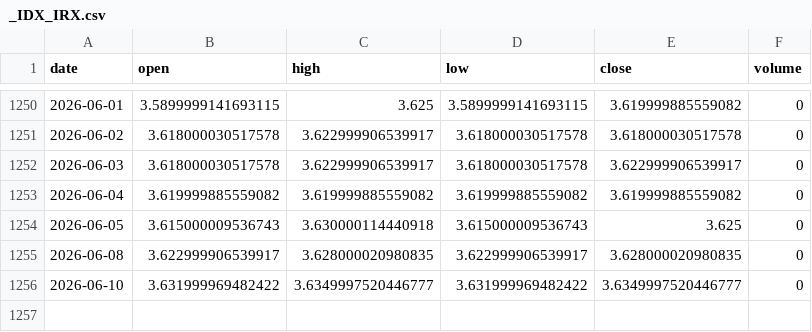
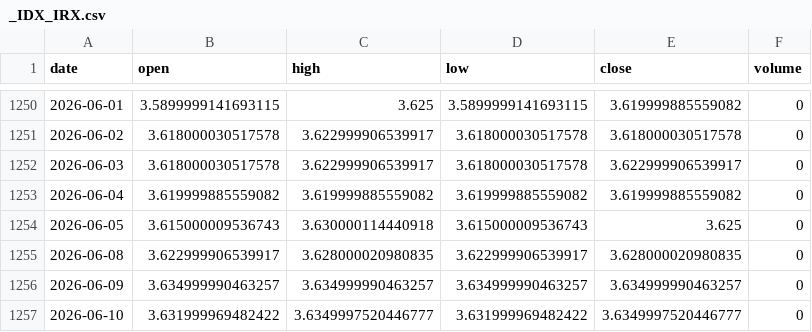
Before and after one commit to steven-ml-ds/mlops-stock-platform, a CSV file: data/cache/_IDX_IRX.csv, drawn as a sheet; only a part is shown, gaps mark what is left out.

```diff
--- a/data/cache/_IDX_IRX.csv
+++ b/data/cache/_IDX_IRX.csv
@@ -1255,2 +1255,3 @@ date,open,high,low,close,volume
 2026-06-08,3.622999906539917,3.628000020980835,3.622999906539917,3.628000020980835,0
+2026-06-09,3.634999990463257,3.634999990463257,3.634999990463257,3.634999990463257,0
 2026-06-10,3.631999969482422,3.6349997520446777,3.631999969482422,3.6349997520446777,0
```
Also changed, not shown: data/cache/AAPL.csv, data/cache/MSFT.csv, 12 other files.
